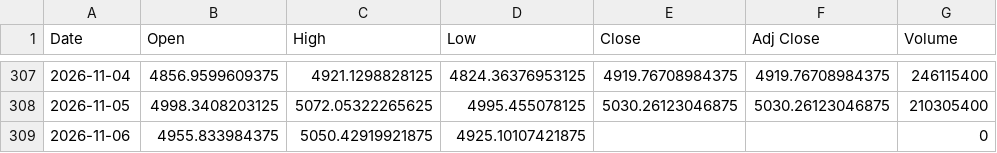
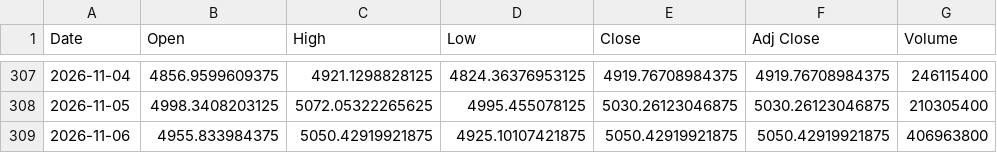
Before and after one commit to SeedFlora/idx-daily-data, a CSV file: data/JKSE.csv, drawn as a sheet; only a part is shown, gaps mark what is left out.

Commit message:
data(IDX): 2026-11-07

```diff
--- a/data/JKSE.csv
+++ b/data/JKSE.csv
@@ -308,2 +308,2 @@ Date,Open,High,Low,Close,Adj Close,Volume
 2026-11-05,4998.3408203125,5072.05322265625,4995.455078125,5030.26123046875,5030.26123046875,210305400
-2026-11-06,4955.833984375,5050.42919921875,4925.10107421875,,,0
+2026-11-06,4955.833984375,5050.42919921875,4925.10107421875,5050.42919921875,5050.42919921875,406963800
```
Also changed, not shown: data/ASII.JK.csv, data/BBCA.JK.csv, 3 other files.
